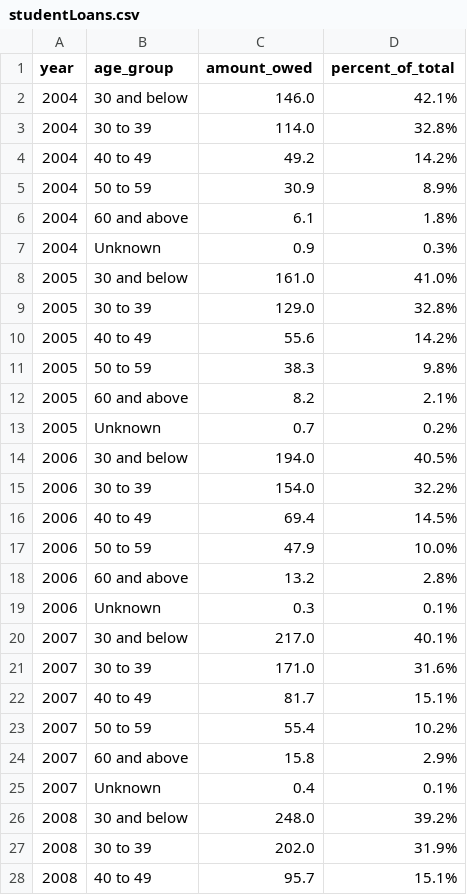
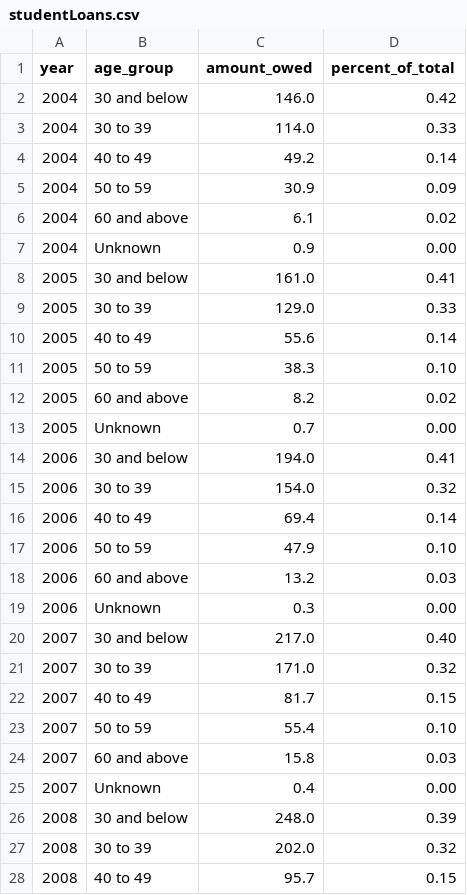
Before and after one commit to koffeeya/Interactive-Data-Vis-Sp2020, a CSV file: data/studentLoans.csv, drawn as a sheet; only a part is shown; the diff covers the shown part only.

```diff
--- a/data/studentLoans.csv
+++ b/data/studentLoans.csv
@@ -1,28 +1,28 @@
 year,age_group,amount_owed,percent_of_total
-2004,30 and below,146.0,42.1%
-2004,30 to 39,114.0,32.8%
-2004,40 to 49,49.2,14.2%
-2004,50 to 59,30.9,8.9%
-2004,60 and above,6.1,1.8%
-2004,Unknown,0.9,0.3%
-2005,30 and below,161.0,41.0%
-2005,30 to 39,129.0,32.8%
-2005,40 to 49,55.6,14.2%
-2005,50 to 59,38.3,9.8%
-2005,60 and above,8.2,2.1%
-2005,Unknown,0.7,0.2%
-2006,30 and below,194.0,40.5%
-2006,30 to 39,154.0,32.2%
-2006,40 to 49,69.4,14.5%
-2006,50 to 59,47.9,10.0%
-2006,60 and above,13.2,2.8%
-2006,Unknown,0.3,0.1%
-2007,30 and below,217.0,40.1%
-2007,30 to 39,171.0,31.6%
-2007,40 to 49,81.7,15.1%
-2007,50 to 59,55.4,10.2%
-2007,60 and above,15.8,2.9%
-2007,Unknown,0.4,0.1%
-2008,30 and below,248.0,39.2%
-2008,30 to 39,202.0,31.9%
-2008,40 to 49,95.7,15.1%
+2004,30 and below,146.0,0.42
+2004,30 to 39,114.0,0.33
+2004,40 to 49,49.2,0.14
+2004,50 to 59,30.9,0.09
+2004,60 and above,6.1,0.02
+2004,Unknown,0.9,0.00
+2005,30 and below,161.0,0.41
+2005,30 to 39,129.0,0.33
+2005,40 to 49,55.6,0.14
+2005,50 to 59,38.3,0.10
+2005,60 and above,8.2,0.02
+2005,Unknown,0.7,0.00
+2006,30 and below,194.0,0.41
+2006,30 to 39,154.0,0.32
+2006,40 to 49,69.4,0.14
+2006,50 to 59,47.9,0.10
+2006,60 and above,13.2,0.03
+2006,Unknown,0.3,0.00
+2007,30 and below,217.0,0.40
+2007,30 to 39,171.0,0.32
+2007,40 to 49,81.7,0.15
+2007,50 to 59,55.4,0.10
+2007,60 and above,15.8,0.03
+2007,Unknown,0.4,0.00
+2008,30 and below,248.0,0.39
+2008,30 to 39,202.0,0.32
+2008,40 to 49,95.7,0.15
```
Also changed, not shown: 39 edited cells elsewhere in this file, 2 other files.
